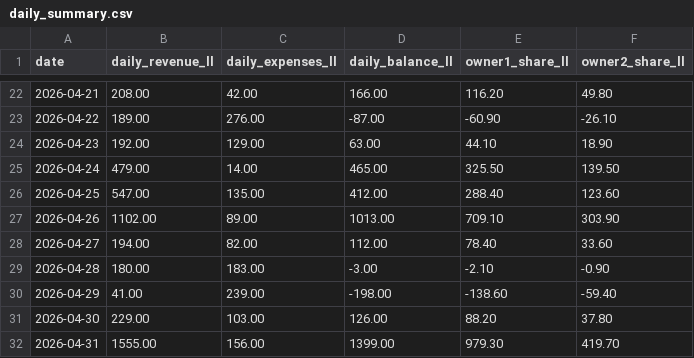
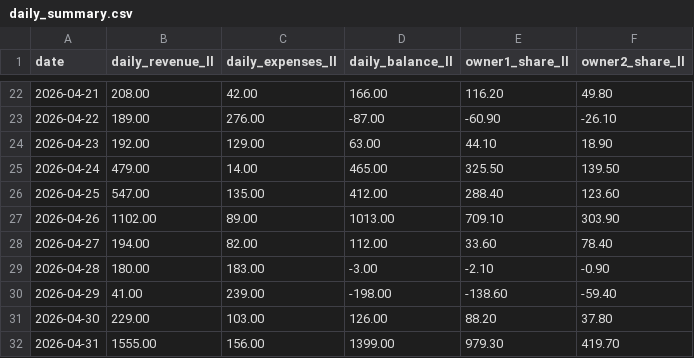
Before and after one commit to geoffroyjanbien/Funpark, a CSV file: server/data/daily_summary.csv, drawn as a sheet; only a part is shown, gaps mark what is left out.

```diff
--- a/server/data/daily_summary.csv
+++ b/server/data/daily_summary.csv
@@ -27,3 +27,3 @@ date,daily_revenue_ll,daily_expenses_ll,daily_balance_ll,owner1_share_ll,owner2_
 2026-04-26,1102.00,89.00,1013.00,709.10,303.90
-2026-04-27,194.00,82.00,112.00,78.40,33.60
+2026-04-27,194.00,82.00,112.00,33.60,78.40
 2026-04-28,180.00,183.00,-3.00,-2.10,-0.90
```
Also changed, not shown: server/data/categories.csv, server/data/revenue.csv, 6 other files.
